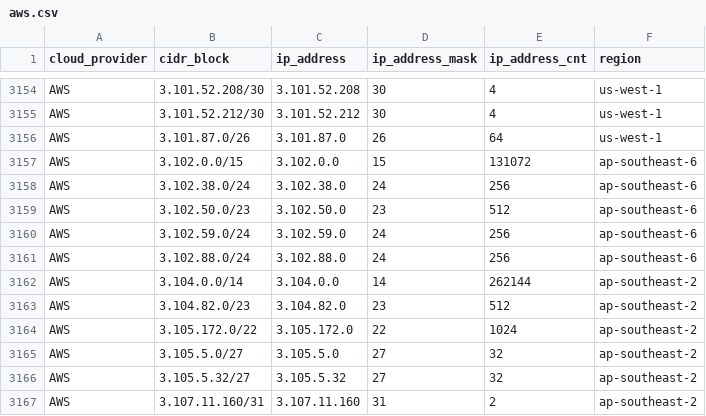
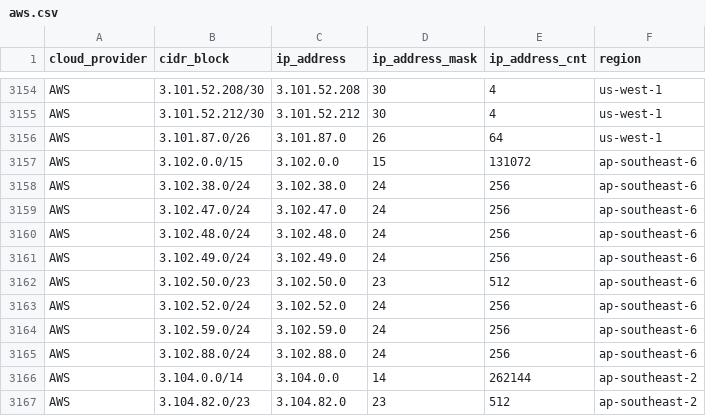
Before and after one commit to danilabs/public-cloud-provider-ip-ranges, a CSV file: data/providers/aws.csv, drawn as a sheet; only a part is shown, gaps mark what is left out; the shorter side is filled out with more unchanged rows.

```diff
--- a/data/providers/aws.csv
+++ b/data/providers/aws.csv
@@ -3158,3 +3158,7 @@ AWS,3.102.0.0/15,3.102.0.0,15,131072,ap-southeast-6
 AWS,3.102.38.0/24,3.102.38.0,24,256,ap-southeast-6
+AWS,3.102.47.0/24,3.102.47.0,24,256,ap-southeast-6
+AWS,3.102.48.0/24,3.102.48.0,24,256,ap-southeast-6
+AWS,3.102.49.0/24,3.102.49.0,24,256,ap-southeast-6
 AWS,3.102.50.0/23,3.102.50.0,23,512,ap-southeast-6
+AWS,3.102.52.0/24,3.102.52.0,24,256,ap-southeast-6
 AWS,3.102.59.0/24,3.102.59.0,24,256,ap-southeast-6
```
Also changed, not shown: 16 other files.
